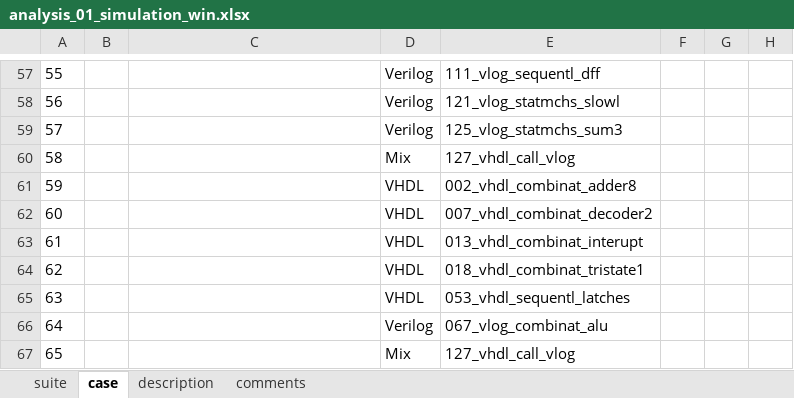
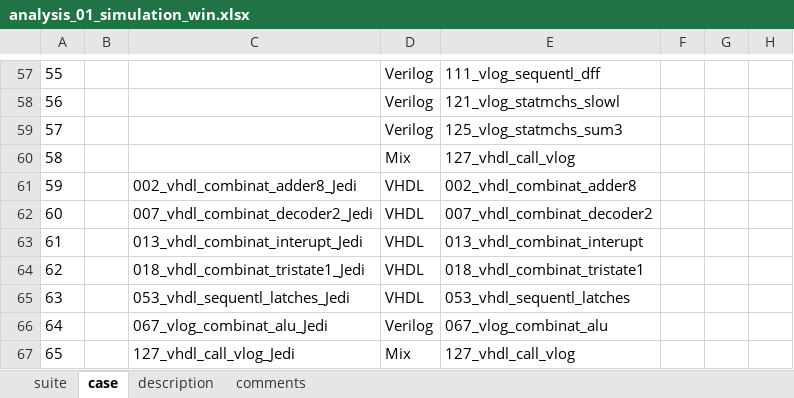
Before and after one commit to wanghengquan/repository, an Excel workbook: tmp_client/doc/TMP_EIT_suites/analysis_01_simulation_win.xlsx, sheet case, drawn as a sheet; only a part is shown, gaps mark what is left out; values as stored, in another font and other column widths than the file's, no borders; the diff names each change by its address in the sheet, - before the commit and + after, or states it on an @@ line.

```diff
--- a/tmp_client/doc/TMP_EIT_suites/analysis_01_simulation_win.xlsx (sheet case)
+++ b/tmp_client/doc/TMP_EIT_suites/analysis_01_simulation_win.xlsx (sheet case)
-C61: (empty)
+C61: 002_vhdl_combinat_adder8_Jedi
-C62: (empty)
+C62: 007_vhdl_combinat_decoder2_Jedi
-C63: (empty)
+C63: 013_vhdl_combinat_interupt_Jedi
-C64: (empty)
+C64: 018_vhdl_combinat_tristate1_Jedi
-C65: (empty)
+C65: 053_vhdl_sequentl_latches_Jedi
-C66: (empty)
+C66: 067_vlog_combinat_alu_Jedi
-C67: (empty)
+C67: 127_vhdl_call_vlog_Jedi
```
Also changed, not shown: tmp_client/doc/TMP_EIT_suites/flow_00_design_entry_all.xlsx, 1 other file.
